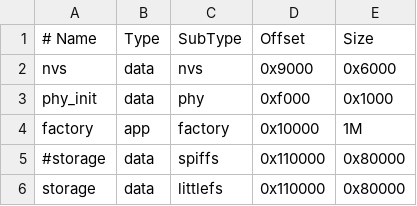
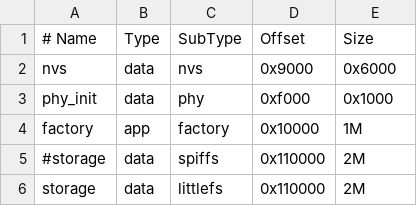
Before and after one commit to Aleksey710/esp32ahrs-test, a CSV file: esp32imu/partitions.csv, drawn as a sheet.

```diff
--- a/esp32imu/partitions.csv
+++ b/esp32imu/partitions.csv
@@ -4,3 +4,3 @@ phy_init, data, phy,     0xf000,  0x1000
 factory,  app,  factory, 0x10000, 1M
-#storage, data, spiffs,  0x110000, 0x80000
-storage,  data, littlefs,0x110000, 0x80000
+#storage, data, spiffs,  0x110000, 2M
+storage,  data, littlefs,0x110000, 2M
```
Also changed, not shown: 25 other files.
